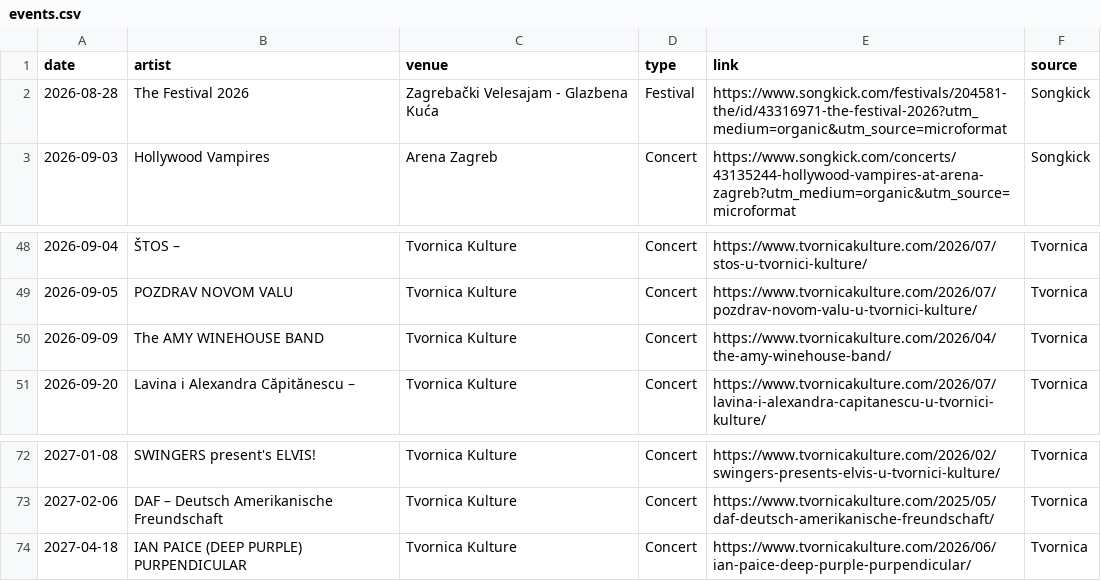
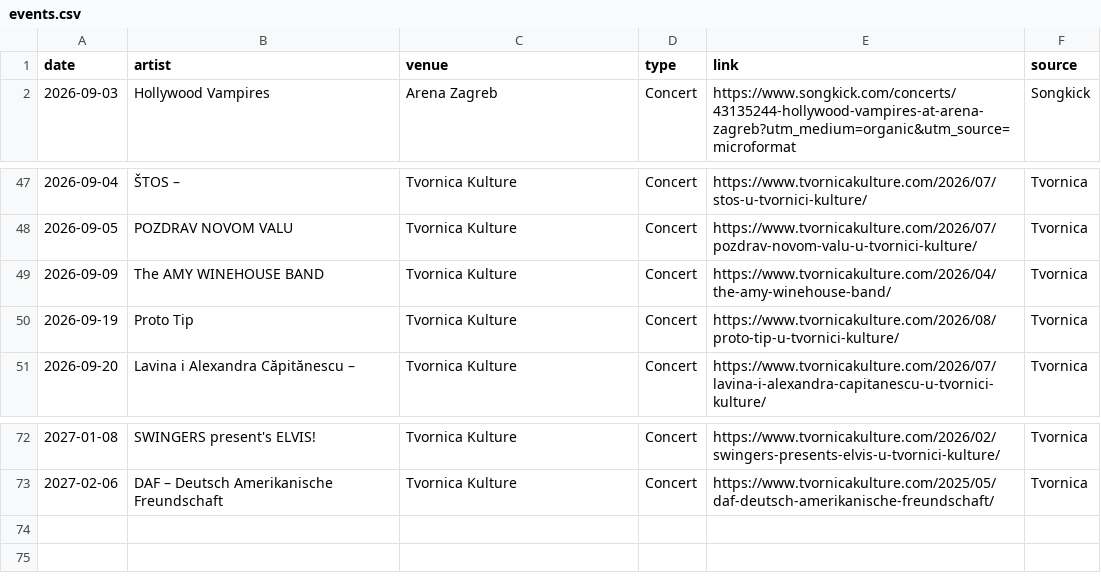
Before and after one commit to Marcellus12/zg_concerts, a CSV file: events.csv, drawn as a sheet; only a part is shown, gaps mark what is left out.

```diff
--- a/events.csv
+++ b/events.csv
@@ -1,3 +1,2 @@
 date,artist,venue,type,link,source
-2026-08-28,The Festival 2026,Zagrebački Velesajam - Glazbena Kuća,Festival,https://www.songkick.com/festivals/204581-the/id/43316971-the-festival-2026?utm_medium=organic&utm_source=microformat,Songkick
 2026-09-03,Hollywood Vampires,Arena Zagreb,Concert,https://www.songkick.com/concerts/43135244-hollywood-vampires-at-arena-zagreb?utm_medium=organic&utm_source=microformat,Songkick
@@ -50,2 +49,3 @@
 2026-09-09,The AMY WINEHOUSE BAND,Tvornica Kulture,Concert,https://www.tvornicakulture.com/2026/04/the-amy-winehouse-band/,Tvornica
+2026-09-19,Proto Tip,Tvornica Kulture,Concert,https://www.tvornicakulture.com/2026/08/proto-tip-u-tvornici-kulture/,Tvornica
 2026-09-20,Lavina i Alexandra Căpitănescu –,Tvornica Kulture,Concert,https://www.tvornicakulture.com/2026/07/lavina-i-alexandra-capitanescu-u-tvornici-kulture/,Tvornica
@@ -73,2 +73 @@
 2027-02-06,DAF – Deutsch Amerikanische Freundschaft,Tvornica Kulture,Concert,https://www.tvornicakulture.com/2025/05/daf-deutsch-amerikanische-freundschaft/,Tvornica
-2027-04-18,IAN PAICE (DEEP PURPLE) PURPENDICULAR,Tvornica Kulture,Concert,https://www.tvornicakulture.com/2026/06/ian-paice-deep-purple-purpendicular/,Tvornica
```
Also changed, not shown: 2 other files.
